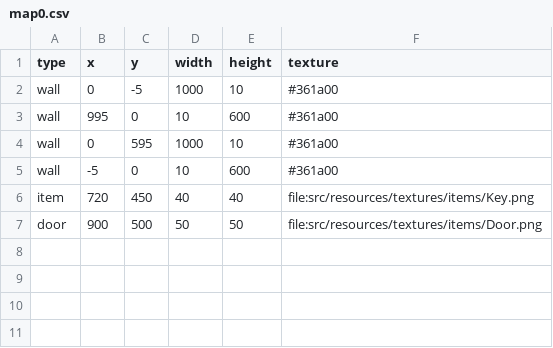
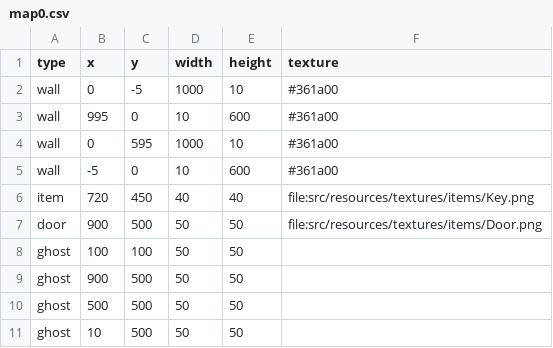
Before and after one commit to Loromy/Creepy-Property, a CSV file: src/resources/csv/maps/map0.csv, drawn as a sheet.

```diff
--- a/src/resources/csv/maps/map0.csv
+++ b/src/resources/csv/maps/map0.csv
@@ -7 +7,5 @@ item,720,450,40,40,file:src/resources/textures/items/Key.png
 door,900,500,50,50,file:src/resources/textures/items/Door.png
+ghost,100,100,50,50,
+ghost,900,500,50,50,
+ghost,500,500,50,50,
+ghost,10,500,50,50,
```
Also changed, not shown: src/resources/csv/maps/map1.csv, 36 other files.
